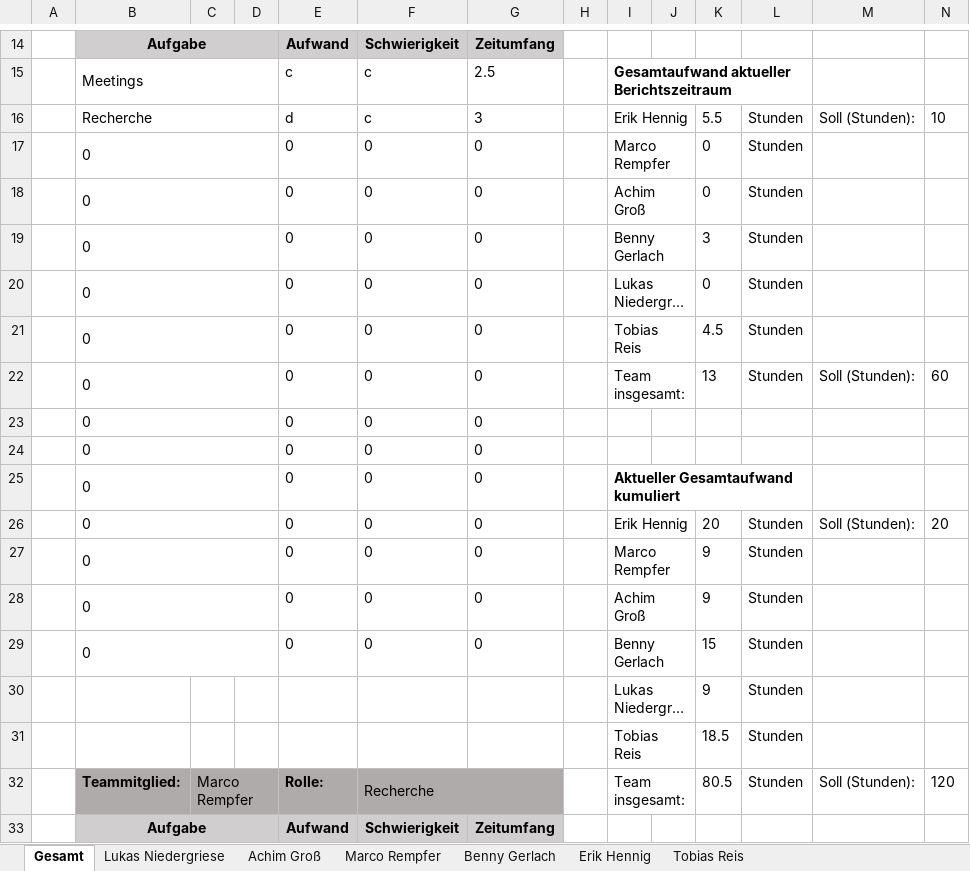
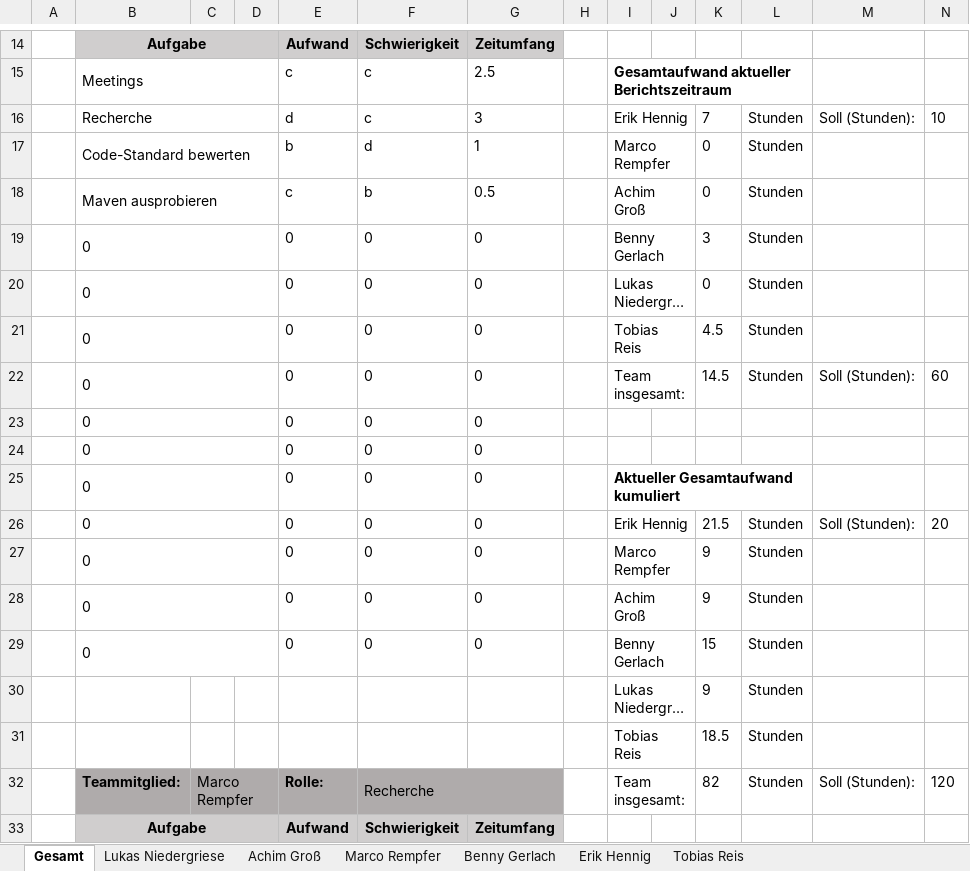
Before and after one commit to InvisibleUSA/METLAB_News, an Excel workbook: Organisation/Aufwandserfassung/Aufwandserfassung_Wochenbericht_KW11.xlsx, sheet Gesamt, drawn as a sheet; only a part is shown, gaps mark what is left out; long unchanged cells end in …; values as stored, in another font and other column widths than the file's, no borders; removed rows and columns are numbered as before the commit, all else as after; the diff names each change by its address in the sheet, - before the commit and + after, or states it on an @@ line.

Commit message:
Update Aufwand

```diff
--- a/Organisation/Aufwandserfassung/Aufwandserfassung_Wochenbericht_KW11.xlsx (sheet Gesamt)
+++ b/Organisation/Aufwandserfassung/Aufwandserfassung_Wochenbericht_KW11.xlsx (sheet Gesamt)
-K16: 5.5
+K16: 7
-row 17:  | 0 |  |  | 0 | 0 | 0 |  | Marco Rempfer |  | 0 | Stunden
-row 18:  | 0 |  |  | 0 | 0 | 0 |  | Achim Groß |  | 0 | Stunden
+row 17:  | Code-Standard bewerten |  |  | b | d | 1 |  | Marco Rempfer |  | 0 | Stunden
+row 18:  | Maven ausprobieren |  |  | c | b | 0.5 |  | Achim Groß |  | 0 | Stunden
-K22: 13
+K22: 14.5
-K26: 20
+K26: 21.5
-K32: 80.5
+K32: 82
```
Also changed, not shown: sheet Erik Hennig.
